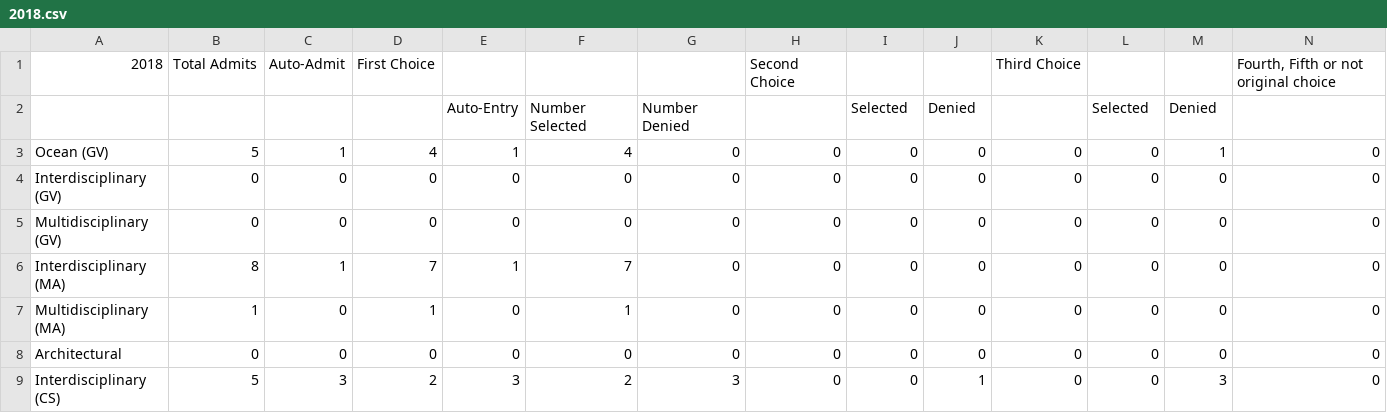
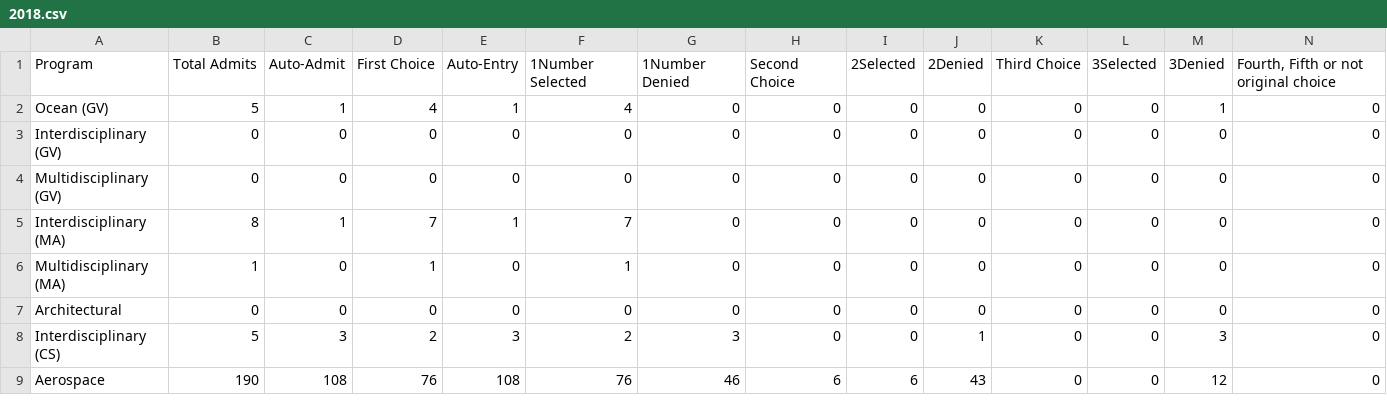
Before and after one commit to calebelizondo/ETAMdashboard, a CSV file: backend/admissionData/2018.csv, drawn as a sheet; only a part is shown; the shorter side is filled out with more unchanged rows; removed rows and columns are numbered as before the commit, all else as after; rows hold the shown columns only; the diff names each change by its address in the sheet, - before the commit and + after, or states it on an @@ line.

```diff
--- a/backend/admissionData/2018.csv
+++ b/backend/admissionData/2018.csv
-row 1: 2018 | Total Admits | Auto-Admit | First Choice |  |  |  | Second Choice |  |  | Third Choice |  |  | Fourth, Fifth or not original choice
-row 2:  |  |  |  | Auto-Entry | Number Selected | Number Denied |  | Selected | Denied |  | Selected | Denied
+row 1: Program | Total Admits | Auto-Admit | First Choice | Auto-Entry | 1Number Selected | 1Number Denied | Second Choice | 2Selected | 2Denied | Third Choice | 3Selected | 3Denied | Fourth, Fifth or not original choice
```
Also changed, not shown: backend/admissionData/2019.csv, backend/admissionData/2020.csv, 6 other files.
